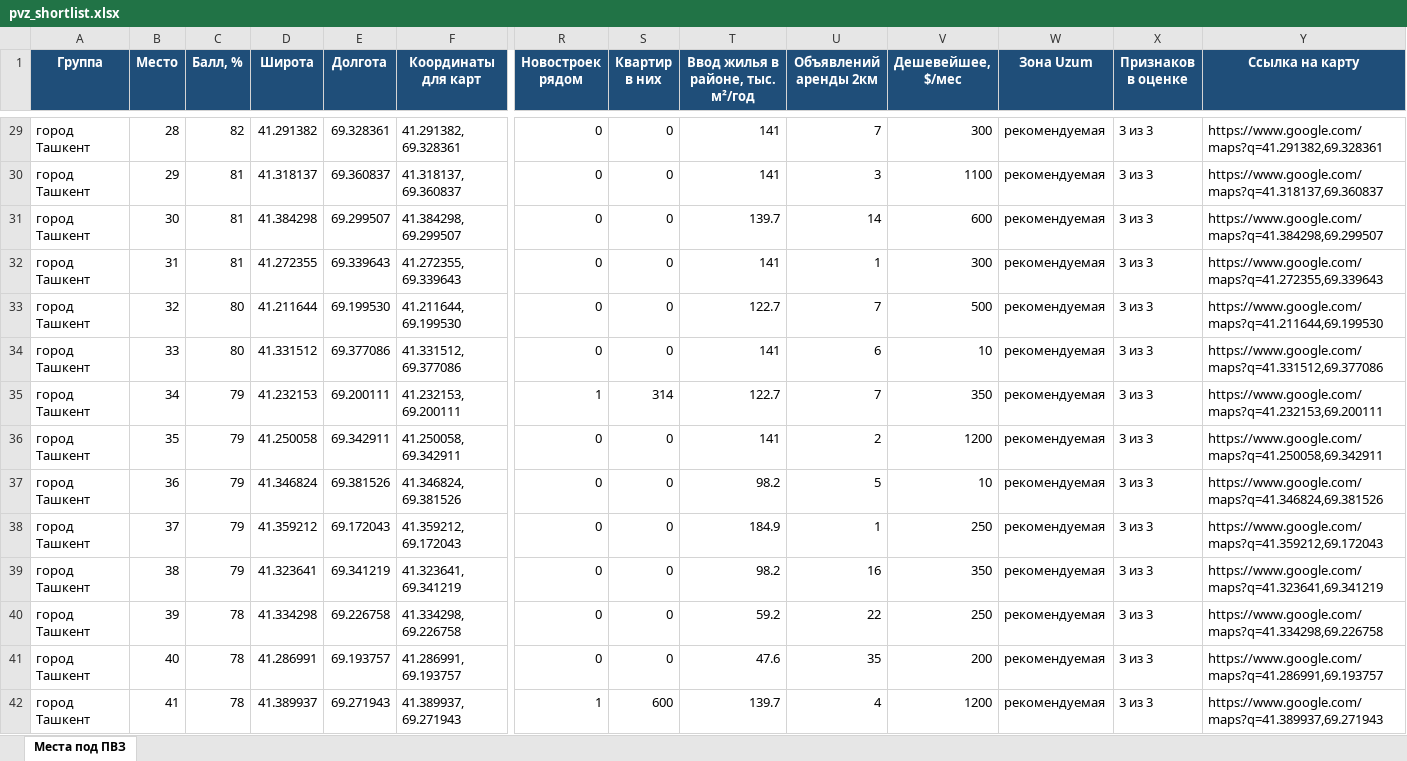
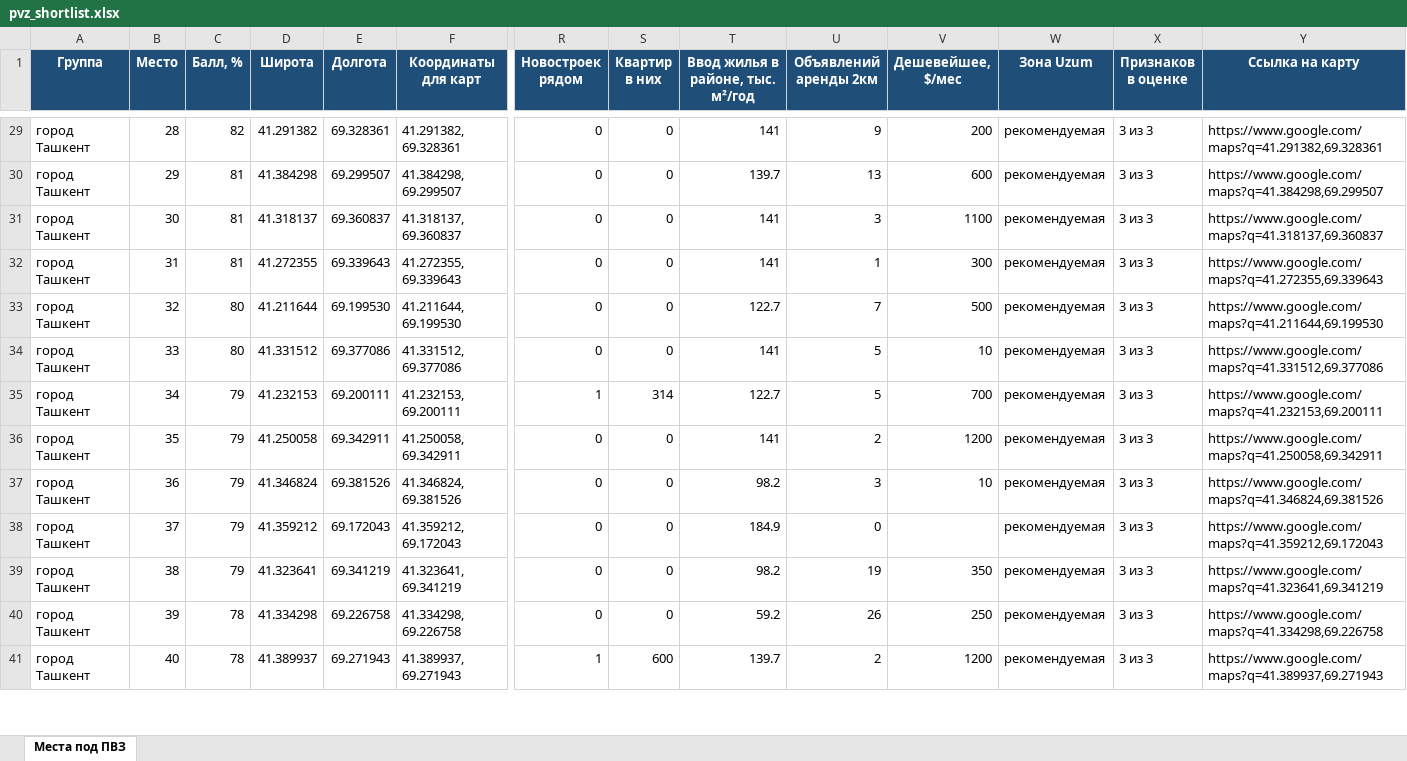
Before and after one commit to ivankorotaev777/map-, an Excel workbook: data/pvz_shortlist.xlsx, sheet Места под ПВЗ, drawn as a sheet; only a part is shown, gaps mark what is left out; values as stored, in another font and other column widths than the file's, no borders; removed rows and columns are numbered as before the commit, all else as after; rows hold the shown columns only; the diff covers the shown part only; the diff names each change by its address in the sheet, - before the commit and + after, or states it on an @@ line.

```diff
--- a/data/pvz_shortlist.xlsx (sheet Места под ПВЗ)
+++ b/data/pvz_shortlist.xlsx (sheet Места под ПВЗ)
-U29 (Объявлений аренды 2км): 7
+U29 (Объявлений аренды 2км): 9
-V29 (Дешевейшее, $/мес): 300
+V29 (Дешевейшее, $/мес): 200
-row 30: город Ташкент | 29 | 81 | 41.318137 | 69.360837 | 41.318137, 69.360837 | 0 | 0 | 141 | 3 | 1100 | рекомендуемая | 3 из 3 | https://www.google.com/maps?q=41.318137,69.360837
-B30 (Место): 30
+B30 (Место): 29
-U30 (Объявлений аренды 2км): 14
+U30 (Объявлений аренды 2км): 13
+row 31: город Ташкент | 30 | 81 | 41.318137 | 69.360837 | 41.318137, 69.360837 | 0 | 0 | 141 | 3 | 1100 | рекомендуемая | 3 из 3 | https://www.google.com/maps?q=41.318137,69.360837
-U34 (Объявлений аренды 2км): 6
+U34 (Объявлений аренды 2км): 5
-U35 (Объявлений аренды 2км): 7
+U35 (Объявлений аренды 2км): 5
-V35 (Дешевейшее, $/мес): 350
+V35 (Дешевейшее, $/мес): 700
-U37 (Объявлений аренды 2км): 5
+U37 (Объявлений аренды 2км): 3
-U38 (Объявлений аренды 2км): 1
+U38 (Объявлений аренды 2км): 0
-V38 (Дешевейшее, $/мес): 250
+V38 (Дешевейшее, $/мес): (empty)
-U39 (Объявлений аренды 2км): 16
+U39 (Объявлений аренды 2км): 19
-U40 (Объявлений аренды 2км): 22
+U40 (Объявлений аренды 2км): 26
-row 41: город Ташкент | 40 | 78 | 41.286991 | 69.193757 | 41.286991, 69.193757 | 0 | 0 | 47.6 | 35 | 200 | рекомендуемая | 3 из 3 | https://www.google.com/maps?q=41.286991,69.193757
-B41 (Место): 41
+B41 (Место): 40
-U41 (Объявлений аренды 2км): 4
+U41 (Объявлений аренды 2км): 2
```
Also changed, not shown: 2 added rows, 1 removed row and 56 edited cells elsewhere in this sheet, 3 other files.
